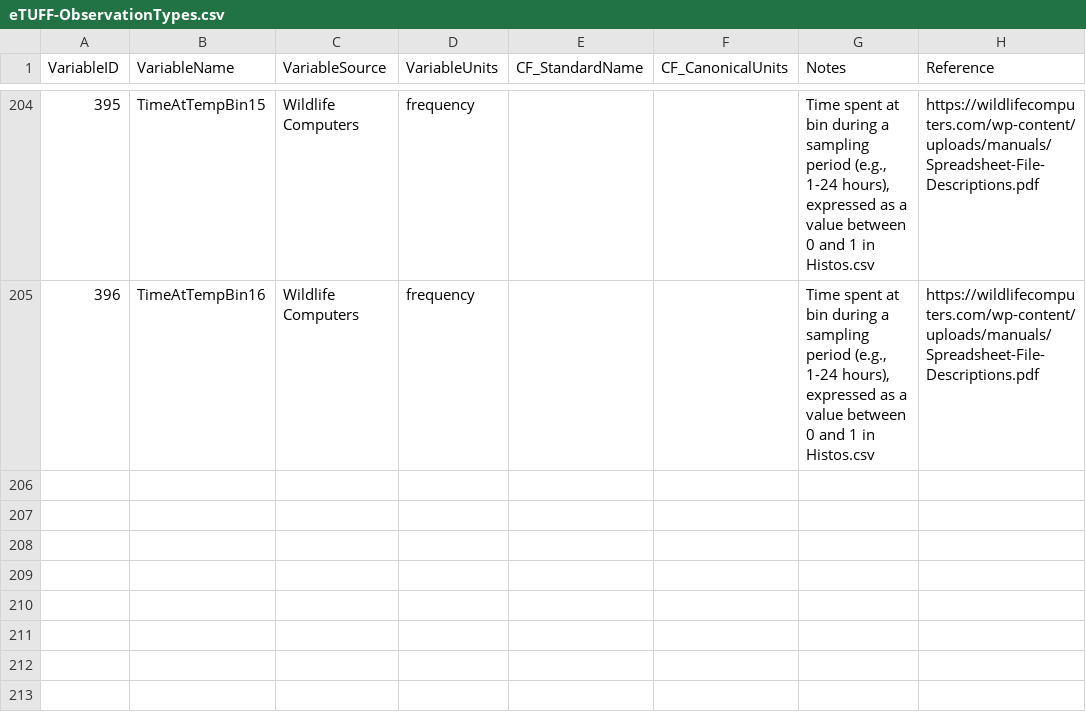
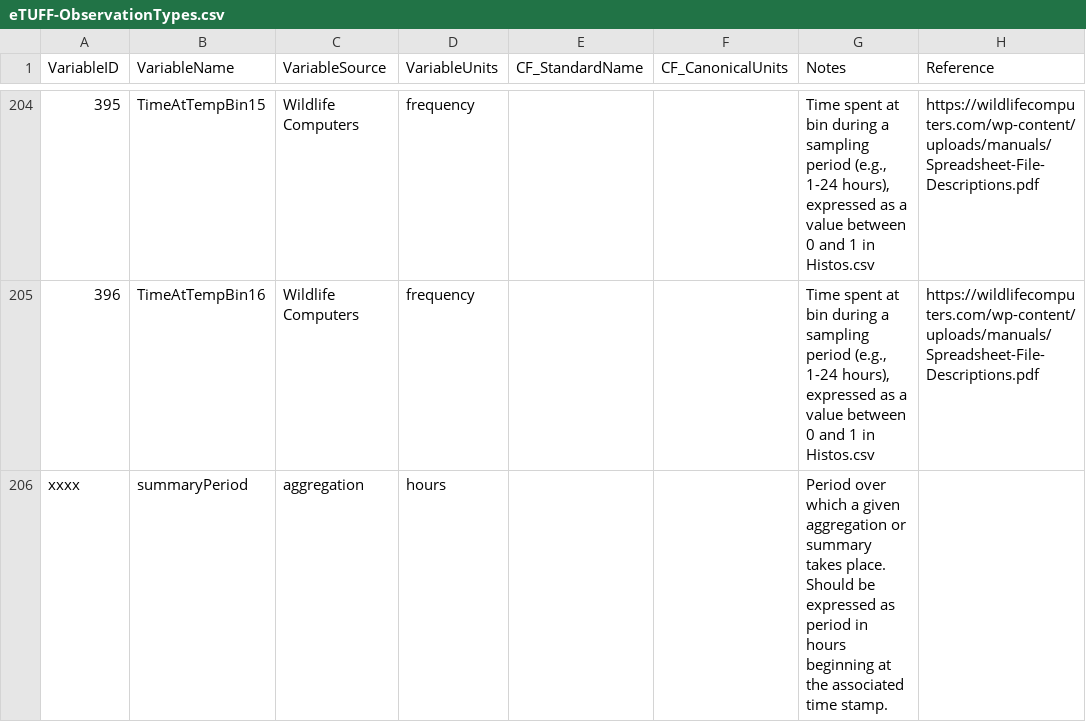
Before and after one commit to tagbase/tagbase, a CSV file: eTUFF-ObservationTypes.csv, drawn as a sheet; only a part is shown, gaps mark what is left out; the diff names each change by its address in the sheet, - before the commit and + after, or states it on an @@ line.

Commit message:
add summary period to etuff obs types
don't we need an observation that indicates the temporal period over which any given summarized or aggregated measurement is actually summarized over?

```diff
--- a/eTUFF-ObservationTypes.csv
+++ b/eTUFF-ObservationTypes.csv
+row 206: xxxx | summaryPeriod | aggregation | hours |  |  | Period over which a given aggregation or summary takes place. Should be expressed as period in hours beginning at the associated time stamp.
```
